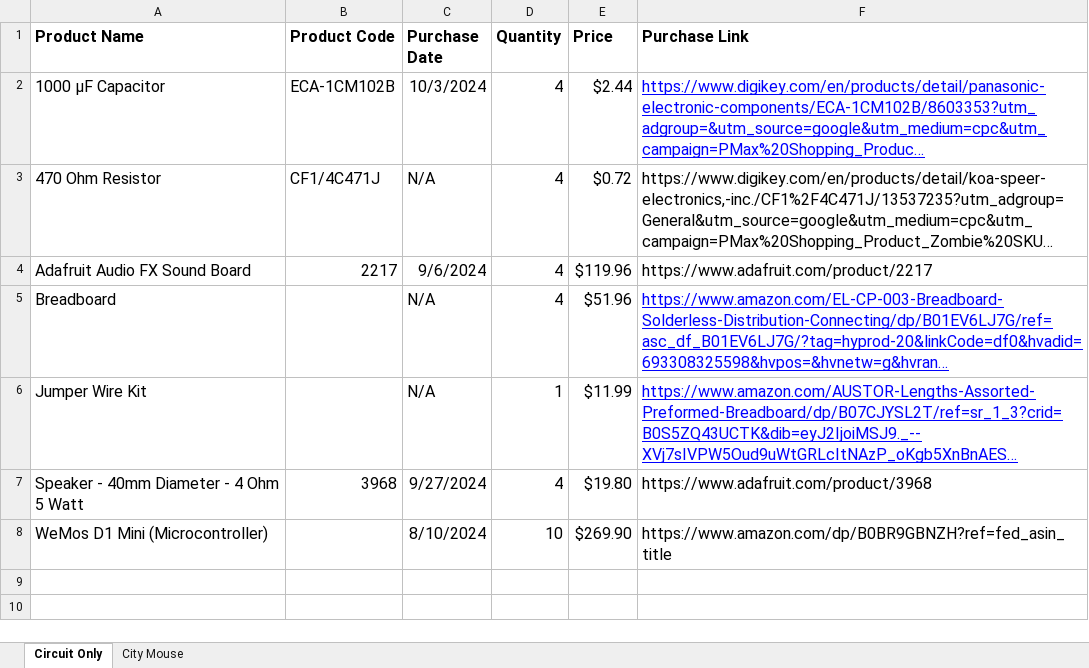
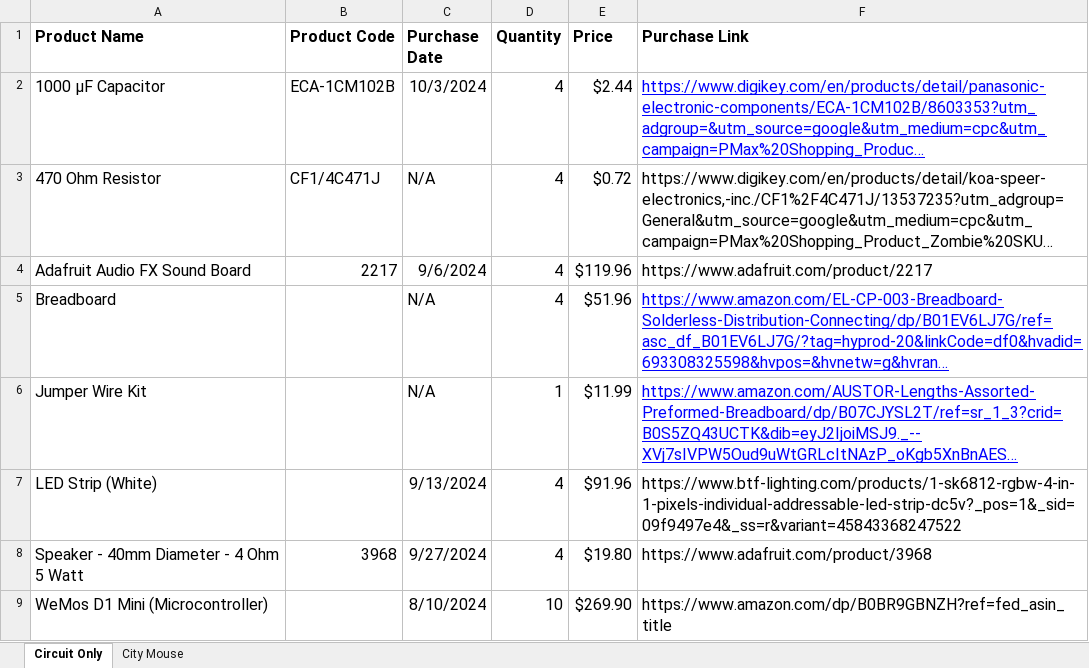
Before and after one commit to NextGen-Environmental-Sensor-Lab/Mouse-City, an Excel workbook: BOM/Finalized City Mouse BOM.xlsx, sheet Circuit Only, drawn as a sheet; long unchanged cells end in …; values as stored, in another font and other column widths than the file's, no borders; charts and pictures not drawn; the diff names each change by its address in the sheet, - before the commit and + after, or states it on an @@ line.

Commit message:
Updated README and BOM. Added images for core circuit parts
Updated README and BOM. Added images for core circuit parts

```diff
--- a/BOM/Finalized City Mouse BOM.xlsx (sheet Circuit Only)
+++ b/BOM/Finalized City Mouse BOM.xlsx (sheet Circuit Only)
+row 7: LED Strip (White) |  | 9/13/2024 | 4 | $91.96 | https://www.btf-lighting.com/products/1-sk6812-rgbw-4-in-1-pixels-individual-addressable-led-strip-dc5v?_pos=1&_sid=09f9497e4&_ss=r&variant=45843368247522
```
Also changed, not shown: 9 other files.
